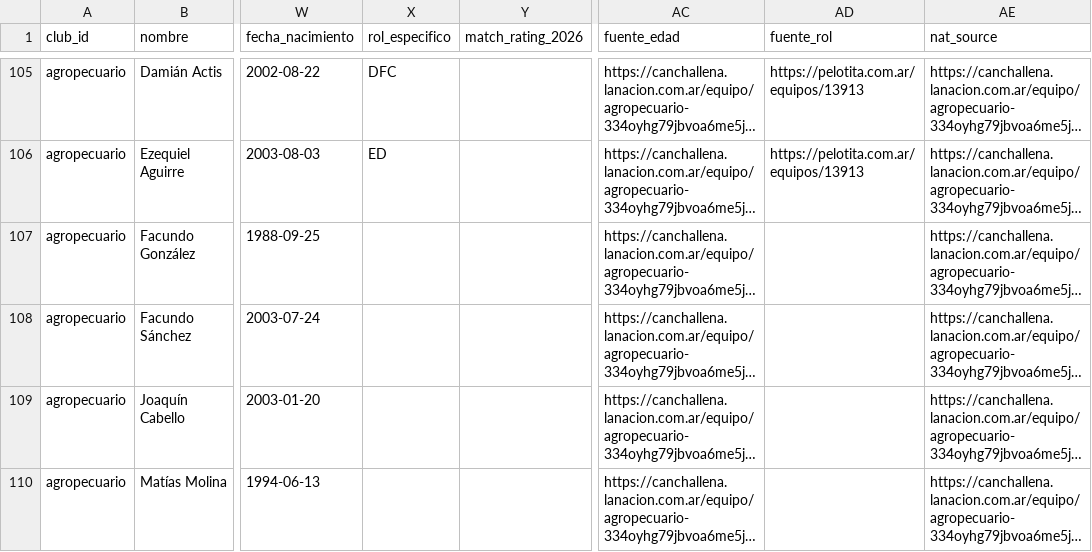
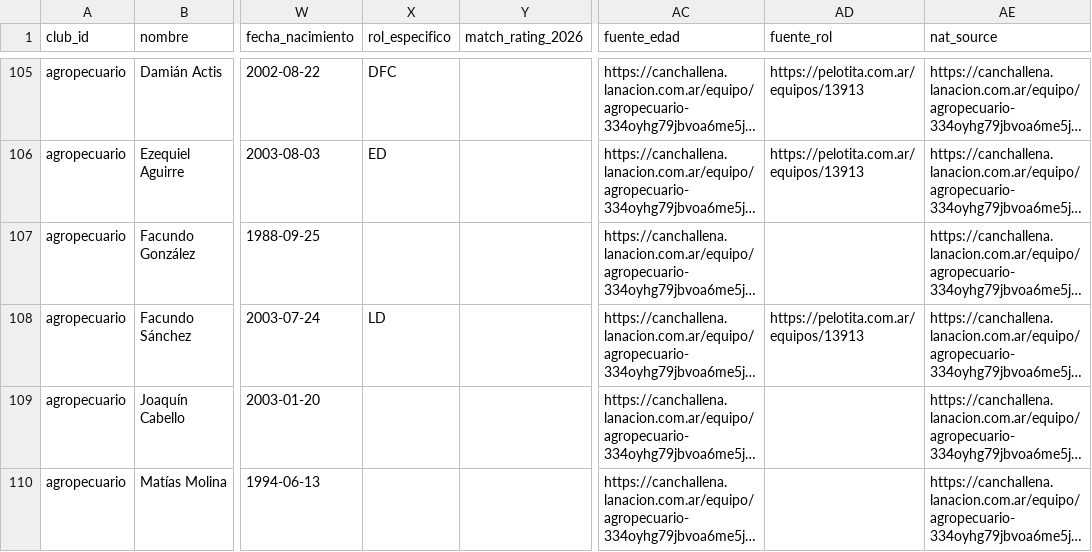
Before and after one commit to carp1901/liga-fc1, a CSV file: planteles/borradores/primera-nacional-2026/bloque4.csv, drawn as a sheet; only a part is shown, gaps mark what is left out; long unchanged cells end in …; the diff names each change by its address in the sheet, - before the commit and + after, or states it on an @@ line.

Commit message:
Ajusta roles y posiciones contrastados en bloque 4

```diff
--- a/planteles/borradores/primera-nacional-2026/bloque4.csv
+++ b/planteles/borradores/primera-nacional-2026/bloque4.csv
-X108 (rol_especifico): (empty)
+X108 (rol_especifico): LD
-AD108 (fuente_rol): (empty)
+AD108 (fuente_rol): https://pelotita.com.ar/equipos/13913
```
